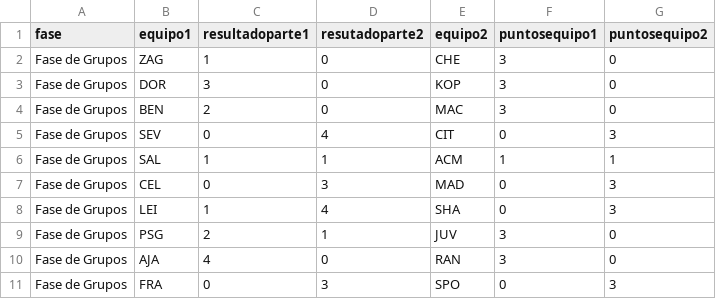
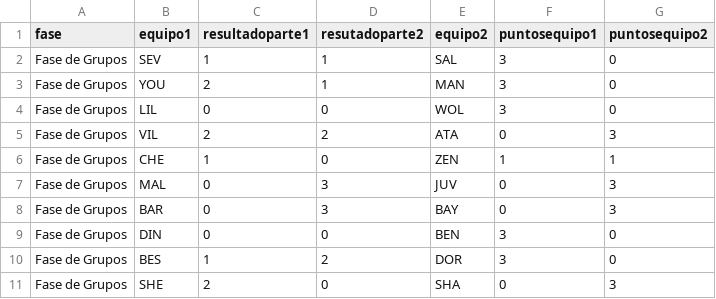
Before and after one commit to jzazooro/la-primera, a CSV file: DATOS/datos21-22.csv, drawn as a sheet; only a part is shown; the diff covers the shown part only.

Commit message:
recoleccion de datos

```diff
--- a/DATOS/datos21-22.csv
+++ b/DATOS/datos21-22.csv
@@ -1,11 +1,11 @@
 fase, equipo1, resultadoparte1, resutadoparte2, equipo2, puntosequipo1, puntosequipo2
-Fase de Grupos, ZAG, 1, 0, CHE, 3, 0
-Fase de Grupos, DOR, 3, 0, KOP, 3, 0
-Fase de Grupos, BEN, 2, 0, MAC, 3, 0
-Fase de Grupos, SEV, 0, 4, CIT, 0, 3
-Fase de Grupos, SAL, 1, 1, ACM, 1, 1
-Fase de Grupos, CEL, 0, 3, MAD, 0, 3
-Fase de Grupos, LEI, 1, 4, SHA, 0, 3
-Fase de Grupos, PSG, 2, 1, JUV, 3, 0
-Fase de Grupos, AJA, 4, 0, RAN, 3, 0
-Fase de Grupos, FRA, 0, 3, SPO, 0, 3
+Fase de Grupos, SEV, 1, 1, SAL, 3, 0
+Fase de Grupos, YOU, 2, 1, MAN, 3, 0
+Fase de Grupos, LIL, 0, 0, WOL, 3, 0
+Fase de Grupos, VIL, 2, 2, ATA, 0, 3
+Fase de Grupos, CHE, 1, 0, ZEN, 1, 1
+Fase de Grupos, MAL, 0, 3, JUV, 0, 3
+Fase de Grupos, BAR, 0, 3, BAY, 0, 3
+Fase de Grupos, DIN, 0, 0, BEN, 3, 0
+Fase de Grupos, BES, 1, 2, DOR, 3, 0
+Fase de Grupos, SHE, 2, 0, SHA, 0, 3
```
Also changed, not shown: 4 added rows, 6 removed rows and 56 edited cells elsewhere in this file, 14 other files.
